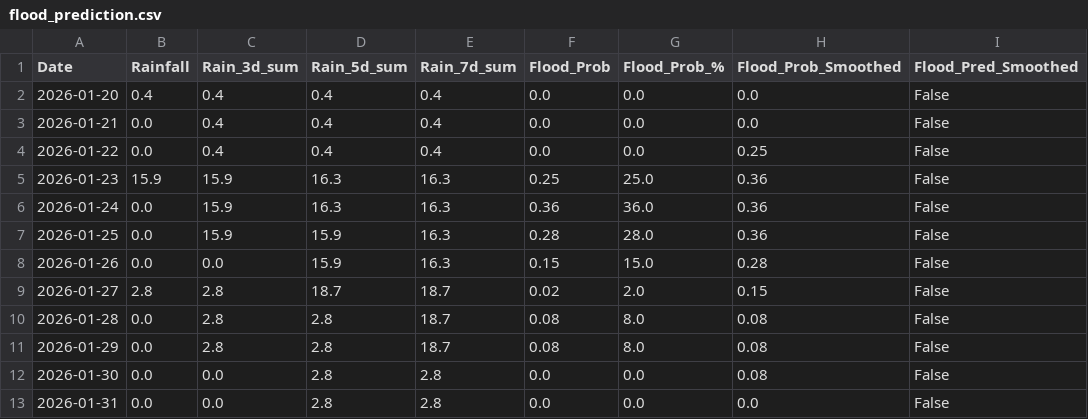
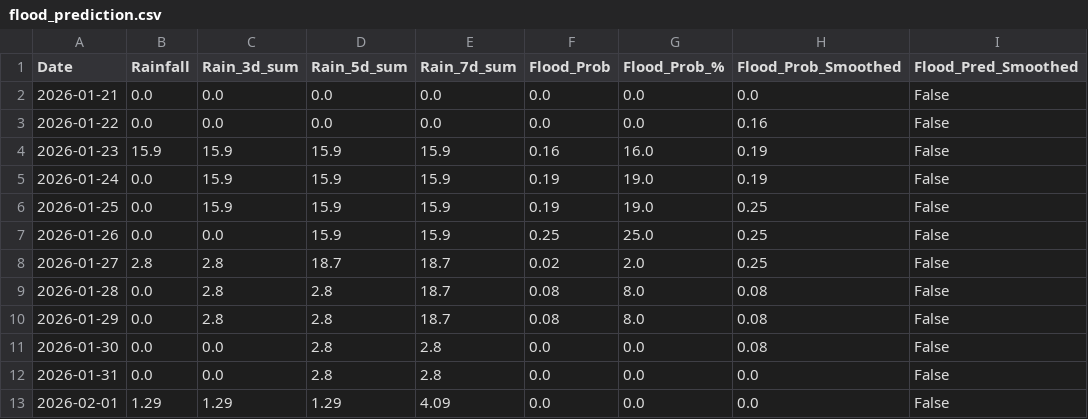
Before and after one commit to keshavkhandelwal13/Matsya-Flood-detector, a CSV file: backend/csv_generator/flood_prediction.csv, drawn as a sheet.

```diff
--- a/backend/csv_generator/flood_prediction.csv
+++ b/backend/csv_generator/flood_prediction.csv
@@ -1,10 +1,9 @@
 Date,Rainfall,Rain_3d_sum,Rain_5d_sum,Rain_7d_sum,Flood_Prob,Flood_Prob_%,Flood_Prob_Smoothed,Flood_Pred_Smoothed
-2026-01-20,0.4,0.4,0.4,0.4,0.0,0.0,0.0,False
-2026-01-21,0.0,0.4,0.4,0.4,0.0,0.0,0.0,False
-2026-01-22,0.0,0.4,0.4,0.4,0.0,0.0,0.25,False
-2026-01-23,15.9,15.9,16.3,16.3,0.25,25.0,0.36,False
-2026-01-24,0.0,15.9,16.3,16.3,0.36,36.0,0.36,False
-2026-01-25,0.0,15.9,15.9,16.3,0.28,28.0,0.36,False
-2026-01-26,0.0,0.0,15.9,16.3,0.15,15.0,0.28,False
-2026-01-27,2.8,2.8,18.7,18.7,0.02,2.0,0.15,False
+2026-01-21,0.0,0.0,0.0,0.0,0.0,0.0,0.0,False
+2026-01-22,0.0,0.0,0.0,0.0,0.0,0.0,0.16,False
+2026-01-23,15.9,15.9,15.9,15.9,0.16,16.0,0.19,False
+2026-01-24,0.0,15.9,15.9,15.9,0.19,19.0,0.19,False
+2026-01-25,0.0,15.9,15.9,15.9,0.19,19.0,0.25,False
+2026-01-26,0.0,0.0,15.9,15.9,0.25,25.0,0.25,False
+2026-01-27,2.8,2.8,18.7,18.7,0.02,2.0,0.25,False
 2026-01-28,0.0,2.8,2.8,18.7,0.08,8.0,0.08,False
@@ -13 +12,2 @@ Date,Rainfall,Rain_3d_sum,Rain_5d_sum,Rain_7d_sum,Flood_Prob,Flood_Prob_%,Flood_
 2026-01-31,0.0,0.0,2.8,2.8,0.0,0.0,0.0,False
+2026-02-01,1.29,1.29,1.29,4.09,0.0,0.0,0.0,False
```
Also changed, not shown: backend/flood_detector/flood_forecast.csv, 3 other files.
